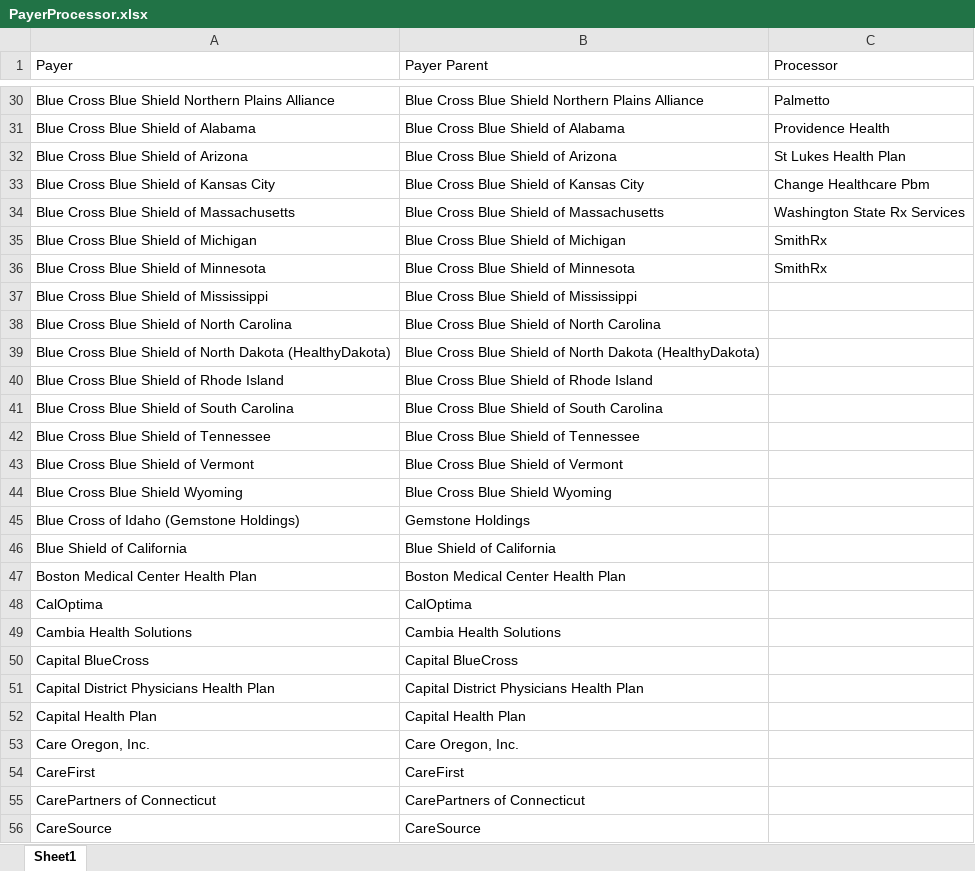
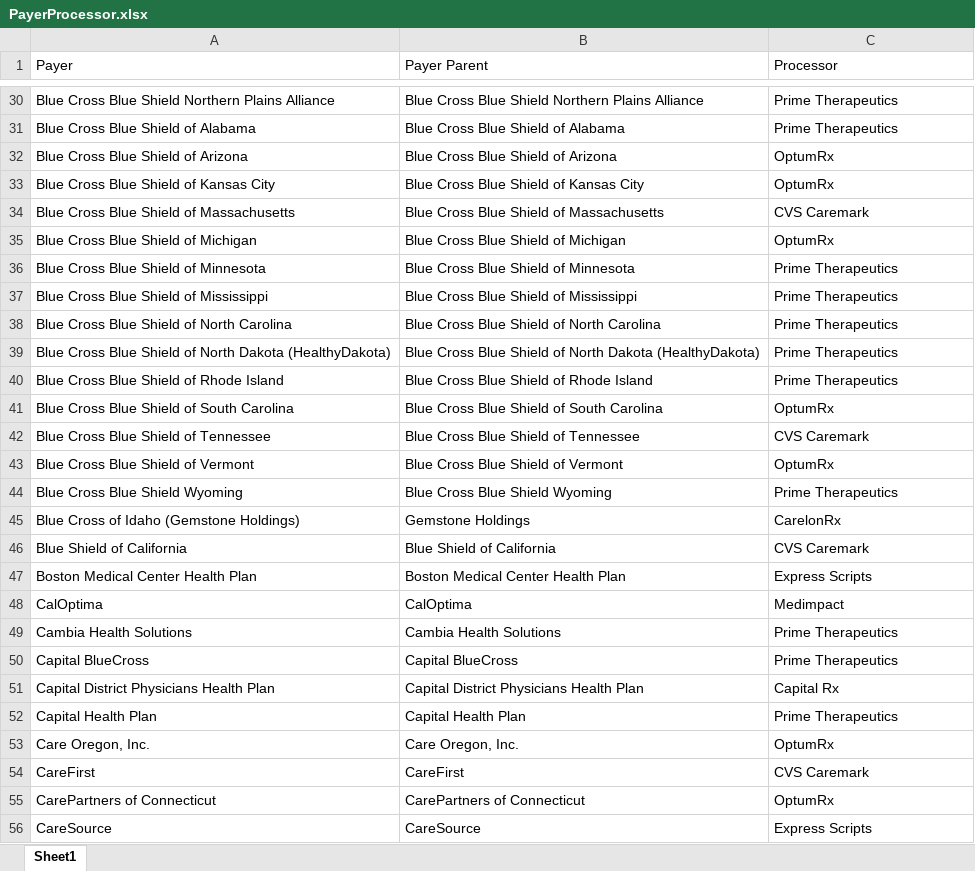
Before and after one commit to sukhi-03/BPGscript, an Excel workbook: input/PayerProcessor.xlsx, sheet Sheet1, drawn as a sheet; only a part is shown, gaps mark what is left out; values as stored, in another font and other column widths than the file's, no cell formats; the diff covers the shown part only; the diff names each change by its address in the sheet, - before the commit and + after, or states it on an @@ line.

```diff
--- a/input/PayerProcessor.xlsx (sheet Sheet1)
+++ b/input/PayerProcessor.xlsx (sheet Sheet1)
-C30 (Processor): Palmetto
+C30 (Processor): Prime Therapeutics
-C31 (Processor): Providence Health
+C31 (Processor): Prime Therapeutics
-C32 (Processor): St Lukes Health Plan
+C32 (Processor): OptumRx
-C33 (Processor): Change Healthcare Pbm
+C33 (Processor): OptumRx
-C34 (Processor): Washington State Rx Services
+C34 (Processor): CVS Caremark
-C35 (Processor): SmithRx
+C35 (Processor): OptumRx
-C36 (Processor): SmithRx
+C36 (Processor): Prime Therapeutics
-C37:C40 (Processor): (empty)
+C37:C40 (Processor): Prime Therapeutics
-C41 (Processor): (empty)
+C41 (Processor): OptumRx
-C42 (Processor): (empty)
+C42 (Processor): CVS Caremark
-C43 (Processor): (empty)
+C43 (Processor): OptumRx
-C44 (Processor): (empty)
+C44 (Processor): Prime Therapeutics
-C45 (Processor): (empty)
+C45 (Processor): CarelonRx
-C46 (Processor): (empty)
+C46 (Processor): CVS Caremark
-C47 (Processor): (empty)
+C47 (Processor): Express Scripts
-C48 (Processor): (empty)
+C48 (Processor): Medimpact
-C49:C50 (Processor): (empty)
+C49:C50 (Processor): Prime Therapeutics
-C51 (Processor): (empty)
+C51 (Processor): Capital Rx
-C52 (Processor): (empty)
+C52 (Processor): Prime Therapeutics
-C53 (Processor): (empty)
+C53 (Processor): OptumRx
-C54 (Processor): (empty)
+C54 (Processor): CVS Caremark
-C55 (Processor): (empty)
+C55 (Processor): OptumRx
-C56 (Processor): (empty)
+C56 (Processor): Express Scripts
```
Also changed, not shown: 122 added rows, 122 removed rows and 720 edited cells elsewhere in this sheet, cell formats, 4 other files.
